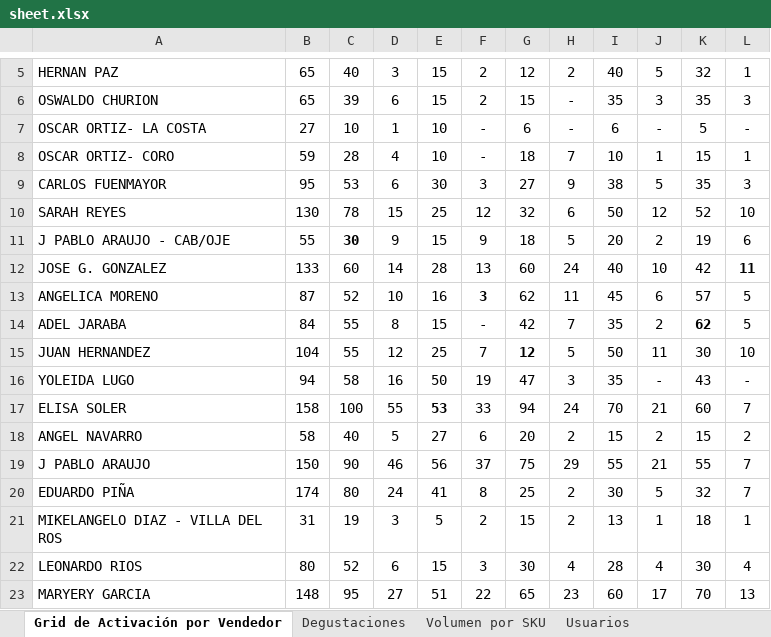
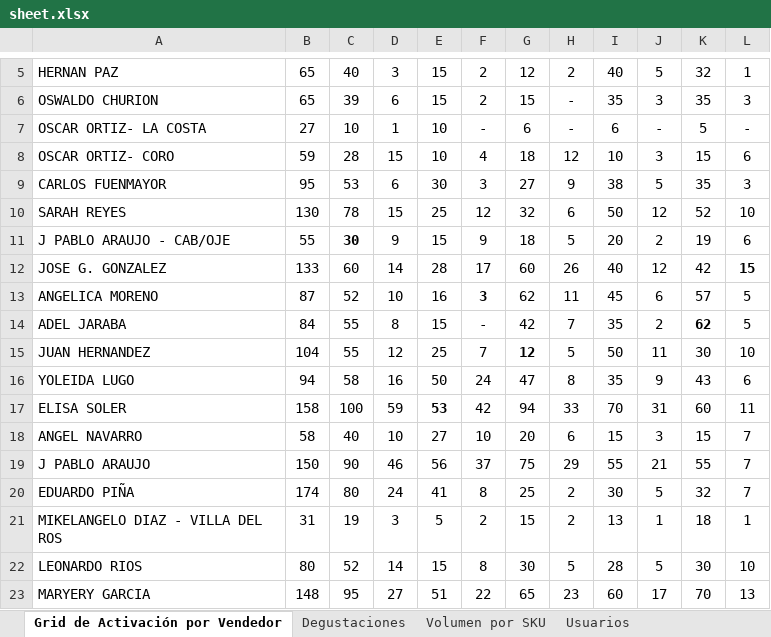
Before and after one commit to pagoscodizulca-svg/dashboard-fdv---planificador, an Excel workbook: sheet.xlsx, sheet Grid de Activación por Vendedor, drawn as a sheet; only a part is shown, gaps mark what is left out; values as stored, in another font and other column widths than the file's, no borders; charts and pictures not drawn; the diff covers the shown part only; the diff names each change by its address in the sheet, - before the commit and + after, or states it on an @@ line.

```diff
--- a/sheet.xlsx (sheet Grid de Activación por Vendedor)
+++ b/sheet.xlsx (sheet Grid de Activación por Vendedor)
-D8: 4
+D8: 15
-F8: -
+F8: 4
-H8: 7
+H8: 12
-J8: 1
+J8: 3
-L8: 1
+L8: 6
-F12: 13
+F12: 17
-H12: 24
+H12: 26
-J12: 10
+J12: 12
-L12: 11
+L12: 15
-F16: 19
+F16: 24
-H16: 3
+H16: 8
-J16: -
+J16: 9
-L16: -
+L16: 6
-D17: 55
+D17: 59
-F17: 33
+F17: 42
-H17: 24
+H17: 33
-J17: 21
+J17: 31
-L17: 7
+L17: 11
-D18: 5
+D18: 10
-F18: 6
+F18: 10
-H18: 2
+H18: 6
-J18: 2
+J18: 3
-L18: 2
+L18: 7
-D22: 6
+D22: 14
-F22: 3
+F22: 8
-H22: 4
+H22: 5
-J22: 4
+J22: 5
-L22: 4
+L22: 10
```
Also changed, not shown: 20 edited cells and cell formats elsewhere in this sheet, sheet Azucar, sheet leche, sheet Volumen por SKU, sheet pollo, sheet Enteros Ligeros, sheet jamon asturias, 1 more sheet, 38 other files.
